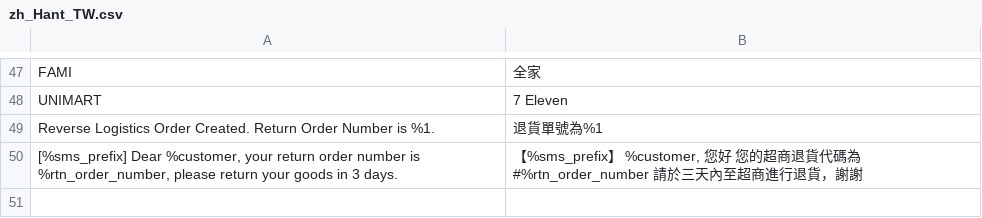
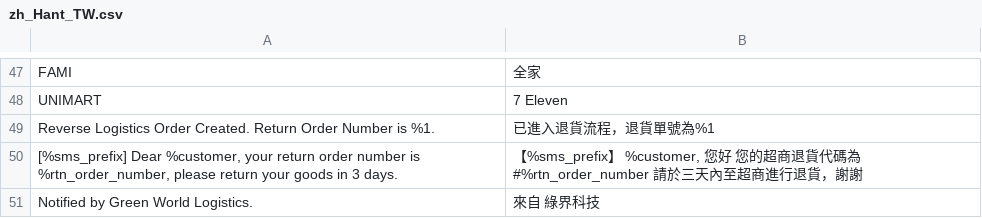
Before and after one commit to congvt305/staging-twap, a CSV file: app/code/Eguana/GWLogistics/i18n/zh_Hant_TW.csv, drawn as a sheet; only a part is shown, gaps mark what is left out; the diff names each change by its address in the sheet, - before the commit and + after, or states it on an @@ line.

```diff
--- a/app/code/Eguana/GWLogistics/i18n/zh_Hant_TW.csv
+++ b/app/code/Eguana/GWLogistics/i18n/zh_Hant_TW.csv
-B49: 退貨單號為%1
+B49: 已進入退貨流程，退貨單號為%1
+row 51: Notified by Green World Logistics. | 來自 綠界科技
```
Also changed, not shown: app/code/Amore/CustomerRegistration/i18n/zh_Hant_TW.csv, app/code/Eguana/CustomRMA/i18n/zh_Hant_TW.csv, 6 other files.
